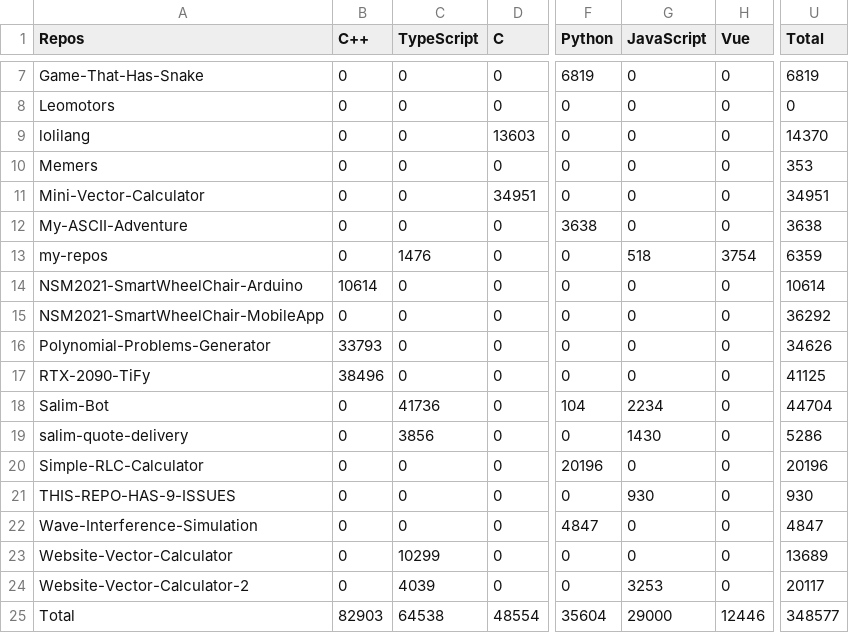
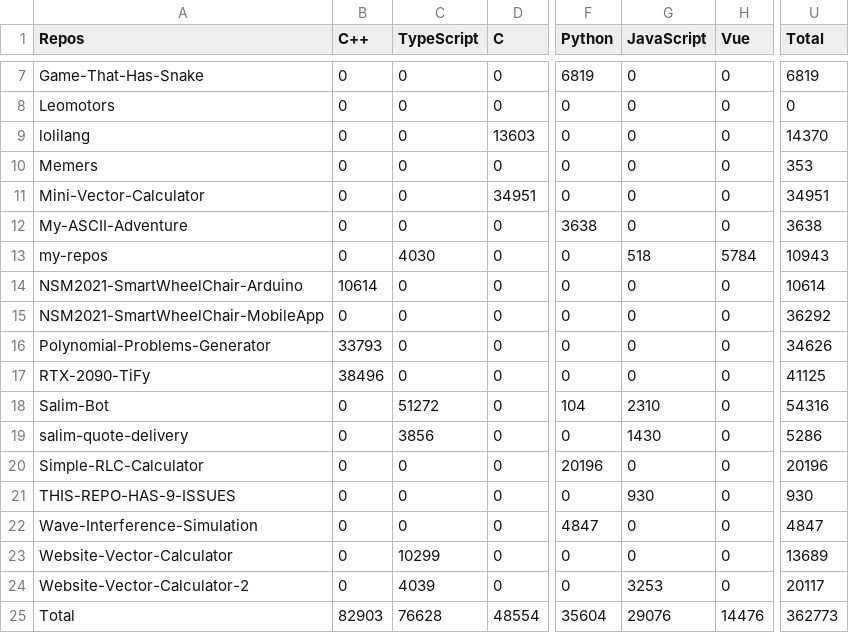
Before and after one commit to Leomotors/Auto-Language-Stats, a CSV file: example/lang.csv, drawn as a sheet; only a part is shown, gaps mark what is left out; the diff names each change by its address in the sheet, - before the commit and + after, or states it on an @@ line.

```diff
--- a/example/lang.csv
+++ b/example/lang.csv
-C13 (TypeScript): 1476
+C13 (TypeScript): 4030
-H13 (Vue): 3754
+H13 (Vue): 5784
-U13 (Total): 6359
+U13 (Total): 10943
-C18 (TypeScript): 41736
+C18 (TypeScript): 51272
-G18 (JavaScript): 2234
+G18 (JavaScript): 2310
-U18 (Total): 44704
+U18 (Total): 54316
-C25 (TypeScript): 64538
+C25 (TypeScript): 76628
-G25 (JavaScript): 29000
+G25 (JavaScript): 29076
-H25 (Vue): 12446
+H25 (Vue): 14476
-U25 (Total): 348577
+U25 (Total): 362773
```
Also changed, not shown: 2 other files.
